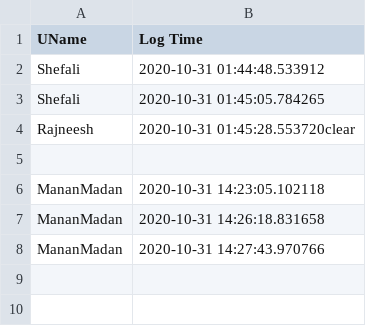
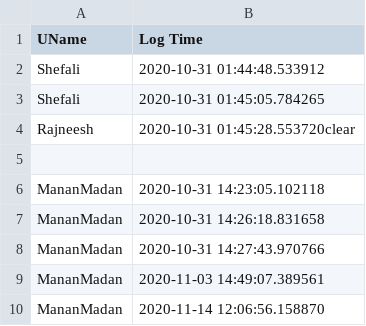
Before and after one commit to mananmadan/Unsupervised-Test, a CSV file: final/Record.csv, drawn as a sheet; the diff names each change by its address in the sheet, - before the commit and + after, or states it on an @@ line.

```diff
--- a/final/Record.csv
+++ b/final/Record.csv
+row 9: MananMadan | 2020-11-03 14:49:07.389561
+row 10: MananMadan | 2020-11-14 12:06:56.158870
```
Also changed, not shown: 17 other files.
